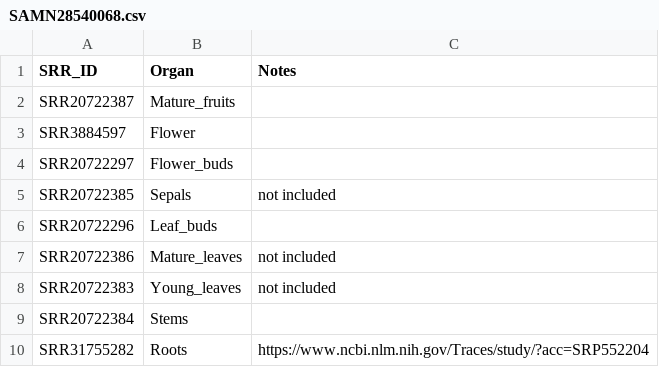
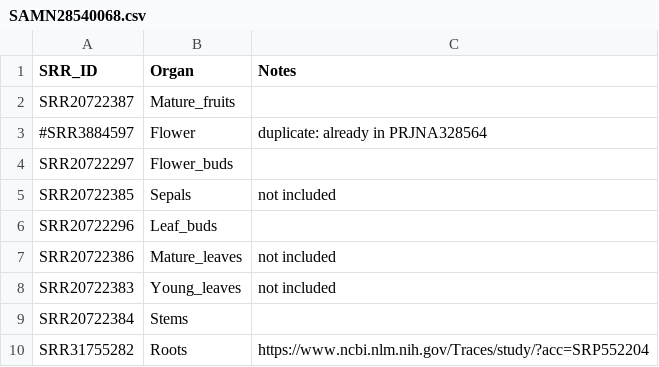
Before and after one commit to markcyril28/RNA-SeqMAP, a CSV file: inputs/SRR_csv/SAMN28540068.csv, drawn as a sheet.

```diff
--- a/inputs/SRR_csv/SAMN28540068.csv
+++ b/inputs/SRR_csv/SAMN28540068.csv
@@ -2,3 +2,3 @@ SRR_ID,Organ,Notes
 SRR20722387,Mature_fruits,
-SRR3884597,Flower,
+#SRR3884597,Flower,duplicate: already in PRJNA328564
 SRR20722297,Flower_buds,
```
Also changed, not shown: inputs/SRR_csv/OTHER_SRR_LIST.csv, 6 other files.
